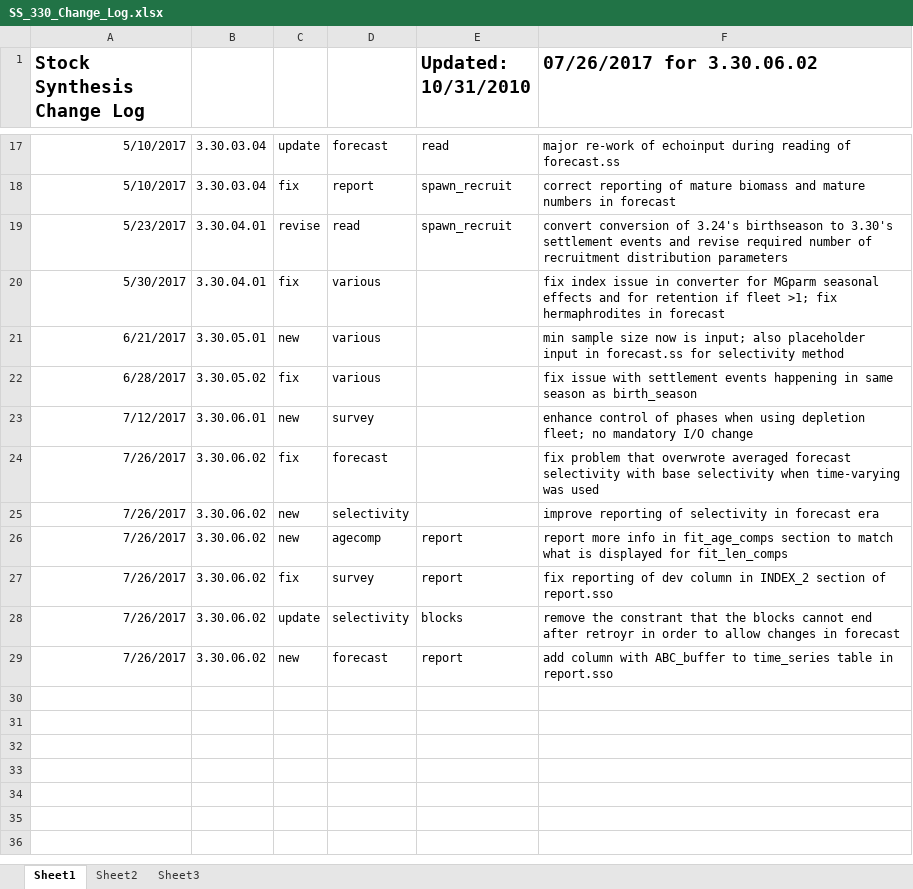
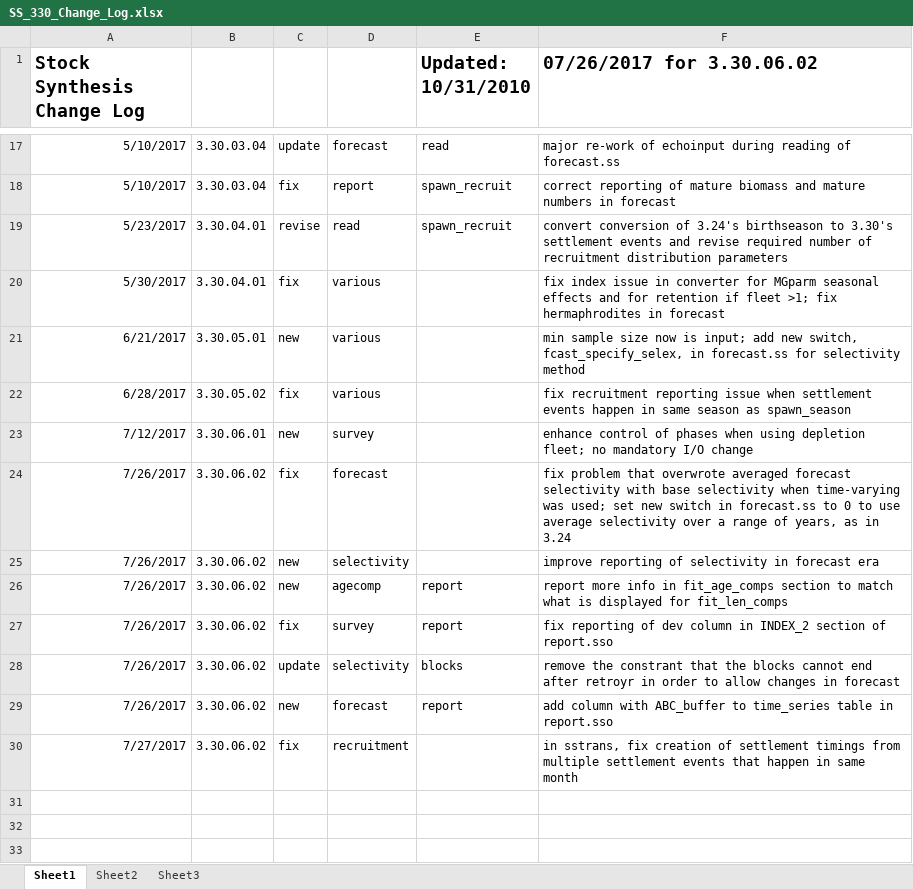
Before and after one commit to nmfs-ost/ss3-source-code, an Excel workbook: SS_330_Change_Log.xlsx, sheet Sheet1, drawn as a sheet; only a part is shown, gaps mark what is left out; the shorter side is filled out with more unchanged rows; values as stored, in another font and other column widths than the file's, no borders; the diff names each change by its address in the sheet, - before the commit and + after, or states it on an @@ line.

Commit message:
clean-up change log

```diff
--- a/SS_330_Change_Log.xlsx (sheet Sheet1)
+++ b/SS_330_Change_Log.xlsx (sheet Sheet1)
-F21 (07/26/2017 for 3.30.06.02): …is input; also placeholder input in forecast.ss…
+F21 (07/26/2017 for 3.30.06.02): …is input; add new switch, fcast_specify_selex, in forecast.ss…
-F22 (07/26/2017 for 3.30.06.02): fix issue with settlement events happening in same season as birth_season
+F22 (07/26/2017 for 3.30.06.02): fix recruitment reporting issue when settlement events happen in same season as spawn_season
-F24 (07/26/2017 for 3.30.06.02): …time-varying was used
+F24 (07/26/2017 for 3.30.06.02): …time-varying was used; set new switch in forecast.ss to 0 to use average selectivity over a range of years, as in 3.24
-row 30: (empty)
+row 30: 7/27/2017 | 3.30.06.02 | fix | recruitment |  | in sstrans, fix creation of settlement timings from multiple settlement events that happen in same month
```
